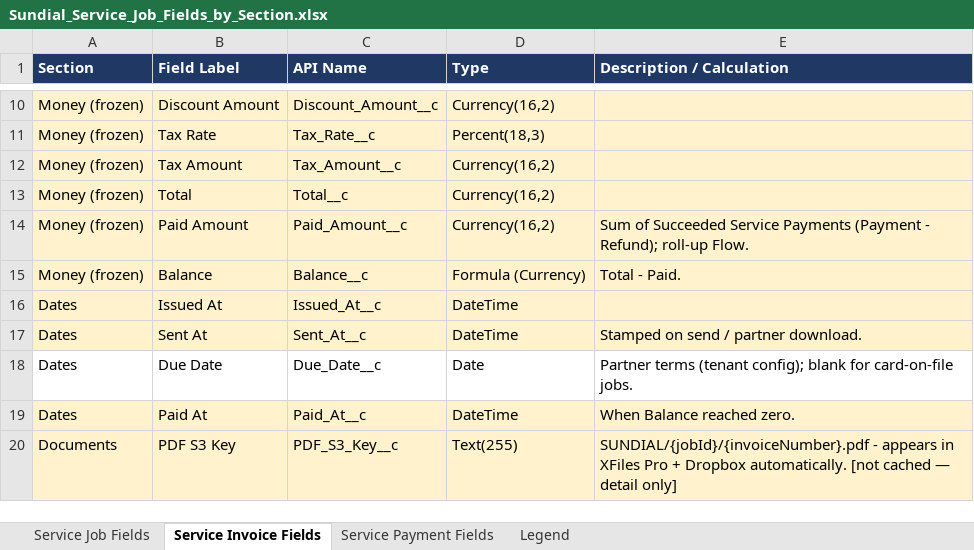
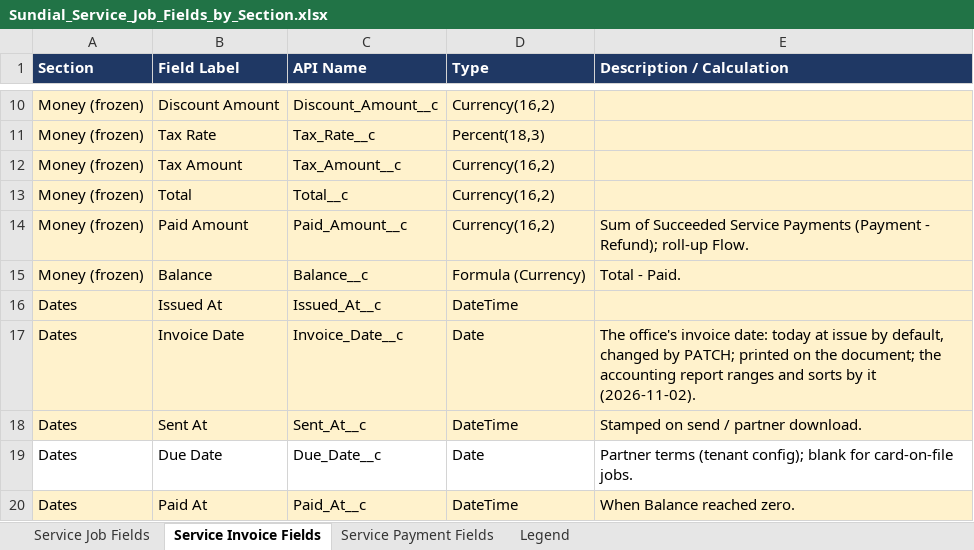
Before and after one commit to ConstructiveOps/sundial-core, an Excel workbook: docs/Sundial_Service_Job_Fields_by_Section.xlsx, sheet Service Invoice Fields, drawn as a sheet; only a part is shown, gaps mark what is left out; the shorter side is filled out with more unchanged rows; values as stored, in another font and other column widths than the file's, no borders; the diff names each change by its address in the sheet, - before the commit and + after, or states it on an @@ line.

```diff
--- a/docs/Sundial_Service_Job_Fields_by_Section.xlsx (sheet Service Invoice Fields)
+++ b/docs/Sundial_Service_Job_Fields_by_Section.xlsx (sheet Service Invoice Fields)
+row 17: Dates | Invoice Date | Invoice_Date__c | Date | The office's invoice date: today at issue by default, changed by PATCH; printed on the document; the accounting report ranges and sorts by it (2026-11-02).
```
Also changed, not shown: 8 other files.
